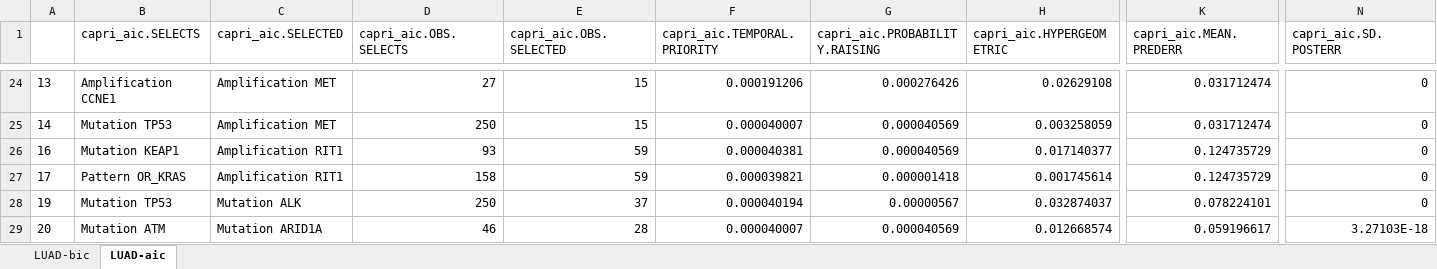
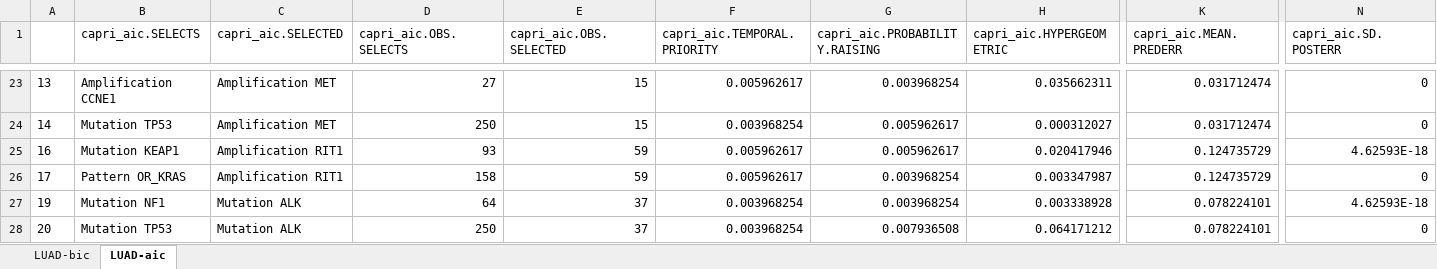
Before and after one commit to dlcgold/LUAD-PiCnIc, an Excel workbook: output/LUAD_statistics_all.xlsx, sheet LUAD-aic, drawn as a sheet; only a part is shown, gaps mark what is left out; values as stored, in another font and other column widths than the file's, no borders; addresses are those after the commit; the diff covers the shown part only; the diff names each change by its address in the sheet, - before the commit and + after, or states it on an @@ line.

```diff
--- a/output/LUAD_statistics_all.xlsx (sheet LUAD-aic)
+++ b/output/LUAD_statistics_all.xlsx (sheet LUAD-aic)
-F23 (capri_aic.TEMPORAL.PRIORITY): 0.000191206
+F23 (capri_aic.TEMPORAL.PRIORITY): 0.005962617
-G23 (capri_aic.PROBABILITY.RAISING): 0.000276426
+G23 (capri_aic.PROBABILITY.RAISING): 0.003968254
-H23 (capri_aic.HYPERGEOMETRIC): 0.02629108
+H23 (capri_aic.HYPERGEOMETRIC): 0.035662311
-F24 (capri_aic.TEMPORAL.PRIORITY): 0.000040007
+F24 (capri_aic.TEMPORAL.PRIORITY): 0.003968254
-G24:G25 (capri_aic.PROBABILITY.RAISING): 0.000040569
+G24:G25 (capri_aic.PROBABILITY.RAISING): 0.005962617
-H24 (capri_aic.HYPERGEOMETRIC): 0.003258059
+H24 (capri_aic.HYPERGEOMETRIC): 0.000312027
-F25 (capri_aic.TEMPORAL.PRIORITY): 0.000040381
+F25 (capri_aic.TEMPORAL.PRIORITY): 0.005962617
-H25 (capri_aic.HYPERGEOMETRIC): 0.017140377
+H25 (capri_aic.HYPERGEOMETRIC): 0.020417946
-N25 (capri_aic.SD.POSTERR): 0
+N25 (capri_aic.SD.POSTERR): 4.62593E-18
-F26 (capri_aic.TEMPORAL.PRIORITY): 0.000039821
+F26 (capri_aic.TEMPORAL.PRIORITY): 0.005962617
-G26 (capri_aic.PROBABILITY.RAISING): 0.000001418
+G26 (capri_aic.PROBABILITY.RAISING): 0.003968254
-H26 (capri_aic.HYPERGEOMETRIC): 0.001745614
+H26 (capri_aic.HYPERGEOMETRIC): 0.003347987
-B27 (capri_aic.SELECTS): Mutation TP53
+B27 (capri_aic.SELECTS): Mutation NF1
-D27 (capri_aic.OBS.SELECTS): 250
+D27 (capri_aic.OBS.SELECTS): 64
-F27 (capri_aic.TEMPORAL.PRIORITY): 0.000040194
+F27 (capri_aic.TEMPORAL.PRIORITY): 0.003968254
-G27 (capri_aic.PROBABILITY.RAISING): 0.00000567
+G27 (capri_aic.PROBABILITY.RAISING): 0.003968254
-H27 (capri_aic.HYPERGEOMETRIC): 0.032874037
+H27 (capri_aic.HYPERGEOMETRIC): 0.003338928
-N27 (capri_aic.SD.POSTERR): 0
+N27 (capri_aic.SD.POSTERR): 4.62593E-18
-B28 (capri_aic.SELECTS): Mutation ATM
+B28 (capri_aic.SELECTS): Mutation TP53
-C28 (capri_aic.SELECTED): Mutation ARID1A
+C28 (capri_aic.SELECTED): Mutation ALK
-D28 (capri_aic.OBS.SELECTS): 46
+D28 (capri_aic.OBS.SELECTS): 250
-E28 (capri_aic.OBS.SELECTED): 28
+E28 (capri_aic.OBS.SELECTED): 37
-F28 (capri_aic.TEMPORAL.PRIORITY): 0.000040007
+F28 (capri_aic.TEMPORAL.PRIORITY): 0.003968254
-G28 (capri_aic.PROBABILITY.RAISING): 0.000040569
+G28 (capri_aic.PROBABILITY.RAISING): 0.007936508
-H28 (capri_aic.HYPERGEOMETRIC): 0.012668574
+H28 (capri_aic.HYPERGEOMETRIC): 0.064171212
-K28 (capri_aic.MEAN.PREDERR): 0.059196617
+K28 (capri_aic.MEAN.PREDERR): 0.078224101
-N28 (capri_aic.SD.POSTERR): 3.27103E-18
+N28 (capri_aic.SD.POSTERR): 0
```
Also changed, not shown: 21 added rows, 21 removed rows and 220 edited cells elsewhere in this sheet, sheet LUAD-bic, output/LUAD_statistics_acinar.xlsx, output/LUAD_statistics_nonmucinous.xlsx, 12 other files.
